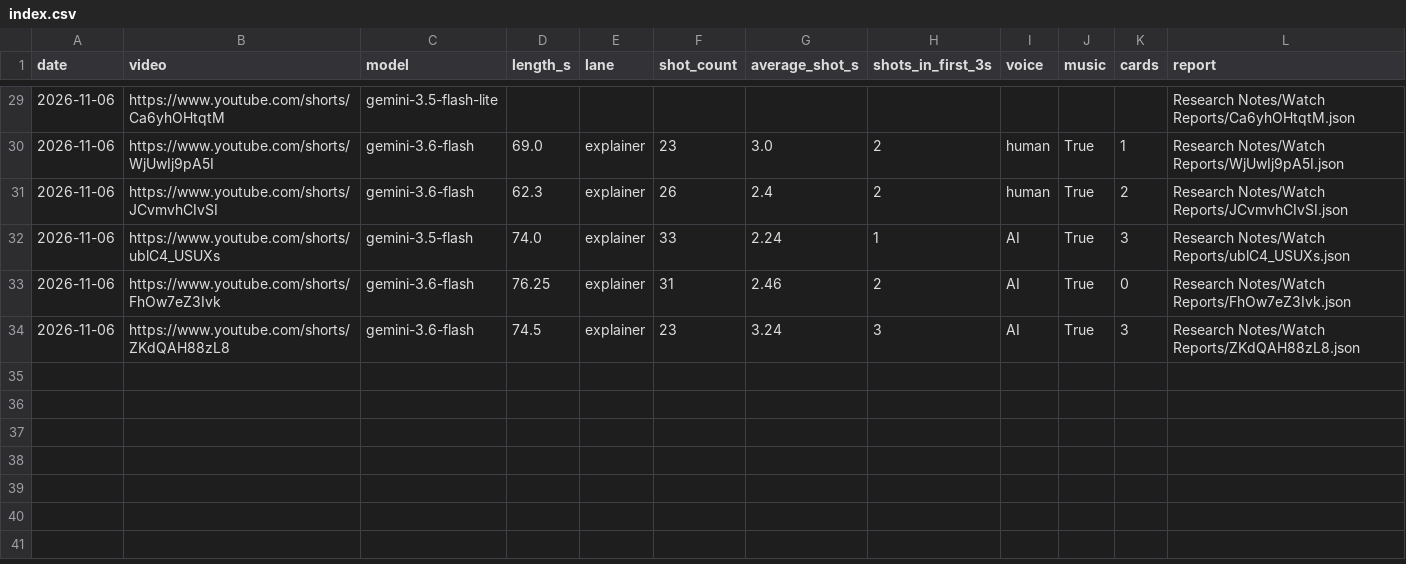
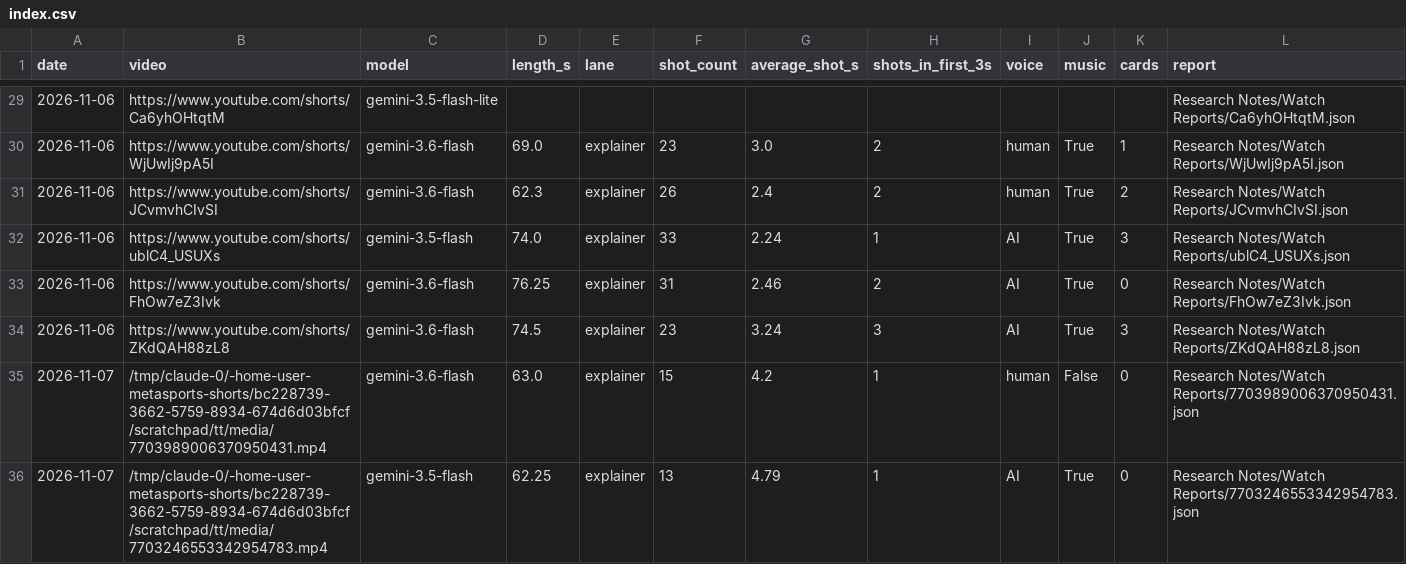
Before and after one commit to shsdhd99-netizen/metasports-shorts, a CSV file: Research Notes/Watch Reports/index.csv, drawn as a sheet; only a part is shown, gaps mark what is left out; the diff names each change by its address in the sheet, - before the commit and + after, or states it on an @@ line.

```diff
--- a/Research Notes/Watch Reports/index.csv
+++ b/Research Notes/Watch Reports/index.csv
+row 35: 2026-11-07 | /tmp/claude-0/-home-user-metasports-shorts/bc228739-3662-5759-8934-674d6d03bfcf/scratchpad/tt/media/7703989006370950431.mp4 | gemini-3.6-flash | 63.0 | explainer | 15 | 4.2 | 1 | human | False | 0 | Research Notes/Watch Reports/7703989006370950431.json
+row 36: 2026-11-07 | /tmp/claude-0/-home-user-metasports-shorts/bc228739-3662-5759-8934-674d6d03bfcf/scratchpad/tt/media/7703246553342954783.mp4 | gemini-3.5-flash | 62.25 | explainer | 13 | 4.79 | 1 | AI | True | 0 | Research Notes/Watch Reports/7703246553342954783.json
```
Also changed, not shown: 2 other files.
